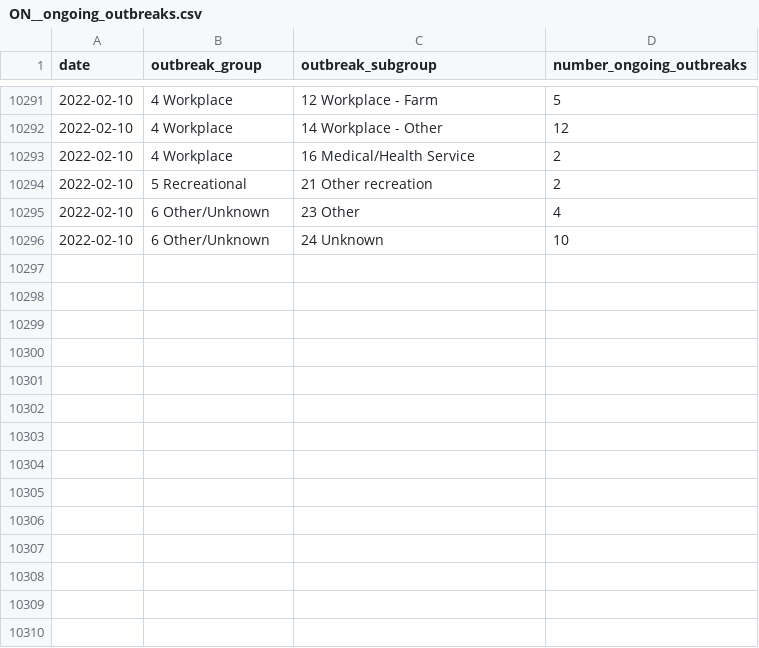
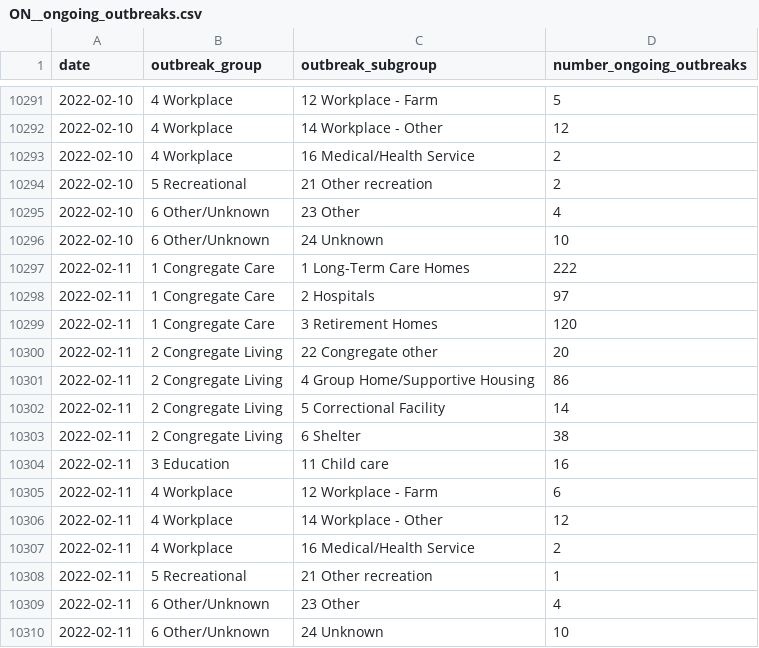
Before and after one commit to Copterz/coronavirus-hc-infobase-archive, a CSV file: ON__ongoing_outbreaks.csv, drawn as a sheet; only a part is shown, gaps mark what is left out.

```diff
--- a/ON__ongoing_outbreaks.csv
+++ b/ON__ongoing_outbreaks.csv
@@ -10296 +10296,15 @@
 "2022-02-10","6 Other/Unknown","24 Unknown",10
+"2022-02-11","1 Congregate Care","1 Long-Term Care Homes",222
+"2022-02-11","1 Congregate Care","2 Hospitals",97
+"2022-02-11","1 Congregate Care","3 Retirement Homes",120
+"2022-02-11","2 Congregate Living","22 Congregate other",20
+"2022-02-11","2 Congregate Living","4 Group Home/Supportive Housing",86
+"2022-02-11","2 Congregate Living","5 Correctional Facility",14
+"2022-02-11","2 Congregate Living","6 Shelter",38
+"2022-02-11","3 Education","11 Child care",16
+"2022-02-11","4 Workplace","12 Workplace - Farm",6
+"2022-02-11","4 Workplace","14 Workplace - Other",12
+"2022-02-11","4 Workplace","16 Medical/Health Service",2
+"2022-02-11","5 Recreational","21 Other recreation",1
+"2022-02-11","6 Other/Unknown","23 Other",4
+"2022-02-11","6 Other/Unknown","24 Unknown",10
```
Also changed, not shown: ON__outbreak_cases.csv, ON__percent_positive_by_agegrp.csv, 8 other files.
